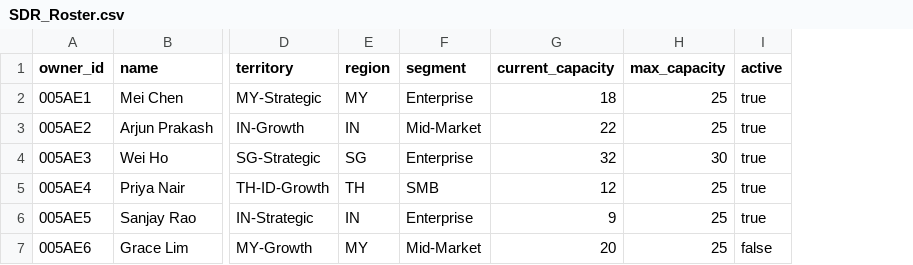
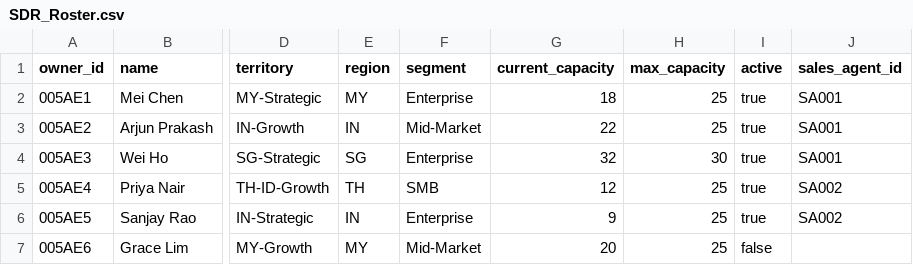
Before and after one commit to shiawyonglim/supervity, a CSV file: supervity/data/SDR_Roster.csv, drawn as a sheet; only a part is shown, gaps mark what is left out; the diff names each change by its address in the sheet, - before the commit and + after, or states it on an @@ line.

```diff
--- a/supervity/data/SDR_Roster.csv
+++ b/supervity/data/SDR_Roster.csv
+column J (sales_agent_id), rows 2-6: SA001 | SA001 | SA001 | SA002 | SA002
```
Also changed, not shown: 16 other files.
